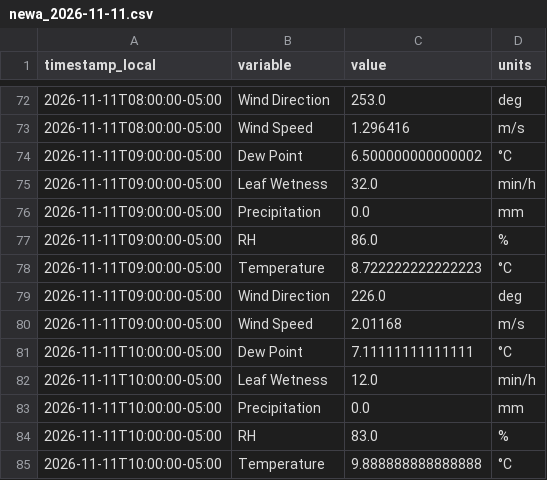
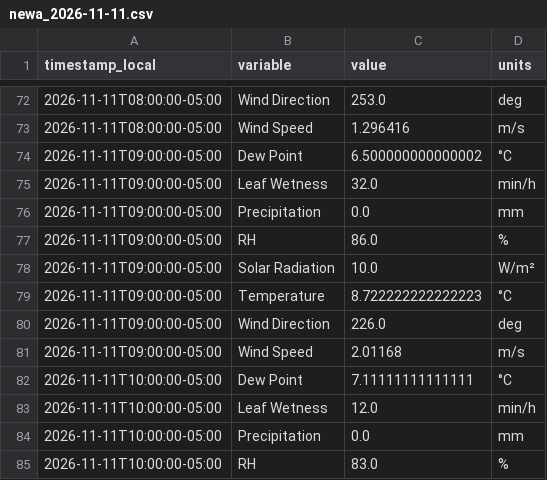
Before and after one commit to Jasonlondo/SensorTower, a CSV file: data/newa/newa_2026-11-11.csv, drawn as a sheet; only a part is shown, gaps mark what is left out; the shorter side is filled out with more unchanged rows; the diff names each change by its address in the sheet, - before the commit and + after, or states it on an @@ line.

```diff
--- a/data/newa/newa_2026-11-11.csv
+++ b/data/newa/newa_2026-11-11.csv
+row 78: 2026-11-11T09:00:00-05:00 | Solar Radiation | 10.0 | W/m²
```
Also changed, not shown: data/archive/tower_hourly_archive.csv, data/monthly/tower_2026-11.csv, 1 other file.
